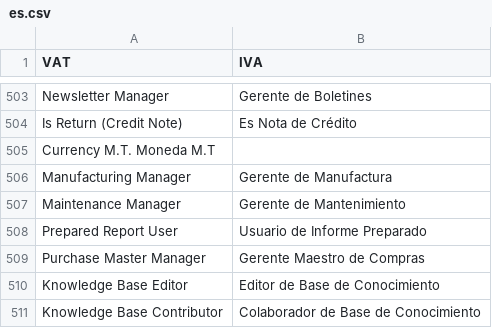
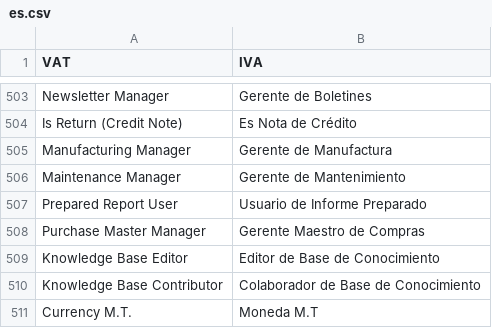
Before and after one commit to dev-alex04/l10n_ve, a CSV file: l10n_ve/translations/es.csv, drawn as a sheet; only a part is shown, gaps mark what is left out; removed rows and columns are numbered as before the commit, all else as after; the diff names each change by its address in the sheet, - before the commit and + after, or states it on an @@ line.

```diff
--- a/l10n_ve/translations/es.csv
+++ b/l10n_ve/translations/es.csv
-row 505: Currency M.T. Moneda M.T
+row 511: Currency M.T. | Moneda M.T
```
Also changed, not shown: 1 other file.
